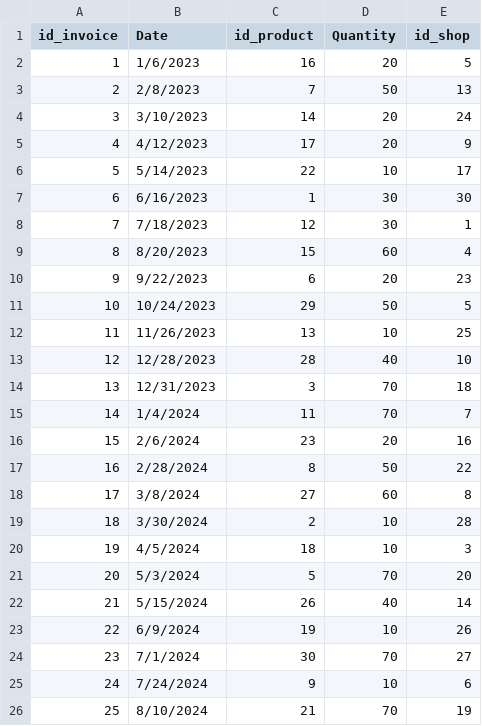
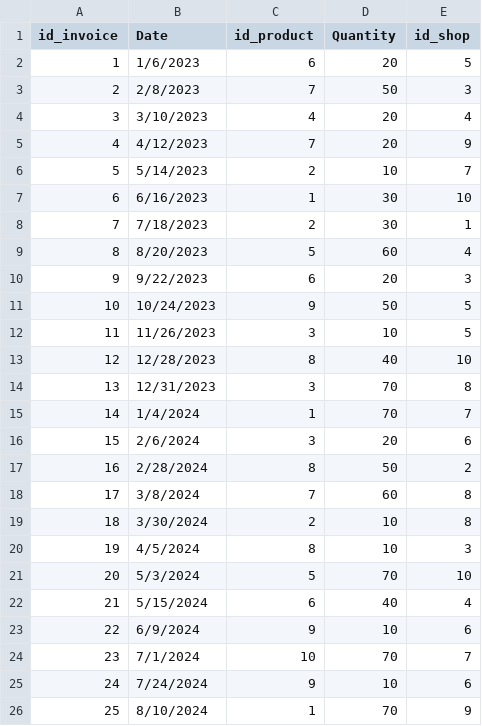
Before and after one commit to itz-poldnik/war, a CSV file: Invoice.csv, drawn as a sheet; only a part is shown; the diff covers the shown part only.

Commit message:
Update Invoice.csv

```diff
--- a/Invoice.csv
+++ b/Invoice.csv
@@ -1,26 +1,26 @@
 "id_invoice","Date","id_product","Quantity","id_shop"
-"1","1/6/2023","16","20","5"
-"2","2/8/2023","7","50","13"
-"3","3/10/2023","14","20","24"
-"4","4/12/2023","17","20","9"
-"5","5/14/2023","22","10","17"
-"6","6/16/2023","1","30","30"
-"7","7/18/2023","12","30","1"
-"8","8/20/2023","15","60","4"
-"9","9/22/2023","6","20","23"
-"10","10/24/2023","29","50","5"
-"11","11/26/2023","13","10","25"
-"12","12/28/2023","28","40","10"
-"13","12/31/2023","3","70","18"
-"14","1/4/2024","11","70","7"
-"15","2/6/2024","23","20","16"
-"16","2/28/2024","8","50","22"
-"17","3/8/2024","27","60","8"
-"18","3/30/2024","2","10","28"
-"19","4/5/2024","18","10","3"
-"20","5/3/2024","5","70","20"
-"21","5/15/2024","26","40","14"
-"22","6/9/2024","19","10","26"
-"23","7/1/2024","30","70","27"
+"1","1/6/2023","6","20","5"
+"2","2/8/2023","7","50","3"
+"3","3/10/2023","4","20","4"
+"4","4/12/2023","7","20","9"
+"5","5/14/2023","2","10","7"
+"6","6/16/2023","1","30","10"
+"7","7/18/2023","2","30","1"
+"8","8/20/2023","5","60","4"
+"9","9/22/2023","6","20","3"
+"10","10/24/2023","9","50","5"
+"11","11/26/2023","3","10","5"
+"12","12/28/2023","8","40","10"
+"13","12/31/2023","3","70","8"
+"14","1/4/2024","1","70","7"
+"15","2/6/2024","3","20","6"
+"16","2/28/2024","8","50","2"
+"17","3/8/2024","7","60","8"
+"18","3/30/2024","2","10","8"
+"19","4/5/2024","8","10","3"
+"20","5/3/2024","5","70","10"
+"21","5/15/2024","6","40","4"
+"22","6/9/2024","9","10","6"
+"23","7/1/2024","10","70","7"
 "24","7/24/2024","9","10","6"
-"25","8/10/2024","21","70","19"
+"25","8/10/2024","1","70","9"
```
Also changed, not shown: 6 edited cells elsewhere in this file.
